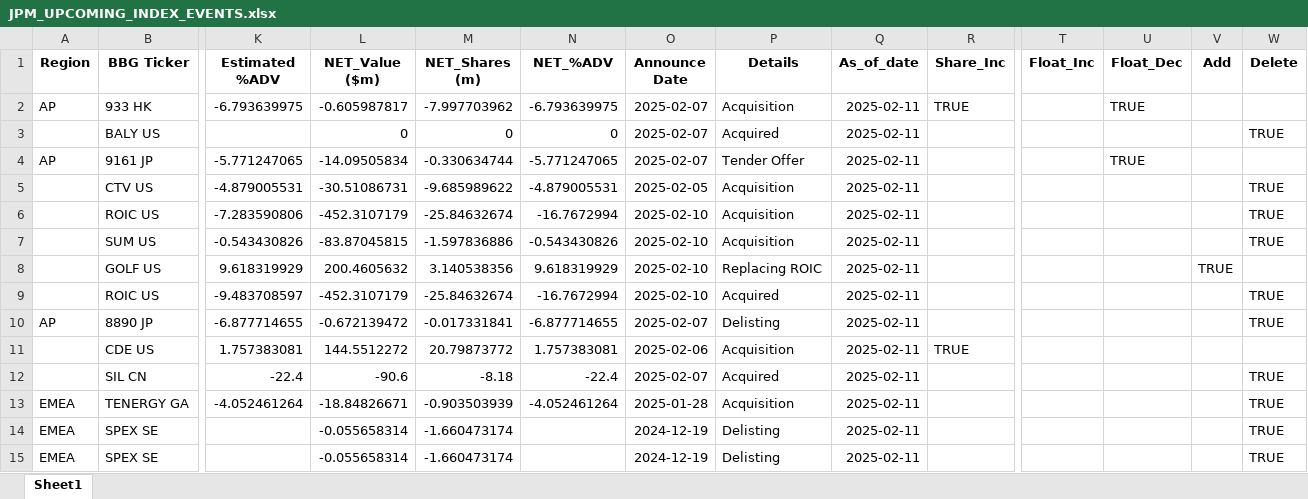
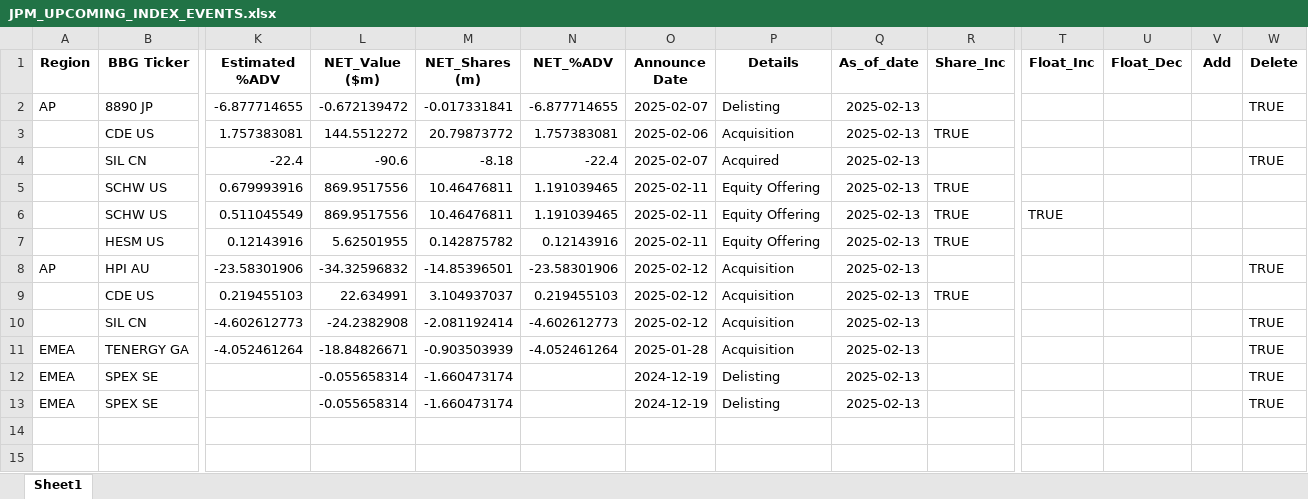
Before and after one commit to arjunkilaru/rebalances, an Excel workbook: JPM_UPCOMING_INDEX_EVENTS.xlsx, sheet Sheet1, drawn as a sheet; only a part is shown, gaps mark what is left out; values as stored, in another font and other column widths than the file's, no borders; removed rows and columns are numbered as before the commit, all else as after; rows hold the shown columns only; the diff names each change by its address in the sheet, - before the commit and + after, or states it on an @@ line.

```diff
--- a/JPM_UPCOMING_INDEX_EVENTS.xlsx (sheet Sheet1)
+++ b/JPM_UPCOMING_INDEX_EVENTS.xlsx (sheet Sheet1)
-row 2: AP | 933 HK | -6.793639975 | -0.605987817 | -7.997703962 | -6.793639975 | 2025-02-07 | Acquisition | 2025-02-11 | TRUE |  | TRUE
-row 3:  | BALY US |  | 0 | 0 | 0 | 2025-02-07 | Acquired | 2025-02-11 |  |  |  |  | TRUE
-row 4: AP | 9161 JP | -5.771247065 | -14.09505834 | -0.330634744 | -5.771247065 | 2025-02-07 | Tender Offer | 2025-02-11 |  |  | TRUE
-row 5:  | CTV US | -4.879005531 | -30.51086731 | -9.685989622 | -4.879005531 | 2025-02-05 | Acquisition | 2025-02-11 |  |  |  |  | TRUE
-row 6:  | ROIC US | -7.283590806 | -452.3107179 | -25.84632674 | -16.7672994 | 2025-02-10 | Acquisition | 2025-02-11 |  |  |  |  | TRUE
-row 7:  | SUM US | -0.543430826 | -83.87045815 | -1.597836886 | -0.543430826 | 2025-02-10 | Acquisition | 2025-02-11 |  |  |  |  | TRUE
-row 8:  | GOLF US | 9.618319929 | 200.4605632 | 3.140538356 | 9.618319929 | 2025-02-10 | Replacing ROIC | 2025-02-11 |  |  |  | TRUE
-row 9:  | ROIC US | -9.483708597 | -452.3107179 | -25.84632674 | -16.7672994 | 2025-02-10 | Acquired | 2025-02-11 |  |  |  |  | TRUE
-Q2:Q4 (As_of_date): 2025-02-11
+Q2:Q4 (As_of_date): 2025-02-13
+row 5:  | SCHW US | 0.679993916 | 869.9517556 | 10.46476811 | 1.191039465 | 2025-02-11 | Equity Offering | 2025-02-13 | TRUE
+row 6:  | SCHW US | 0.511045549 | 869.9517556 | 10.46476811 | 1.191039465 | 2025-02-11 | Equity Offering | 2025-02-13 | TRUE | TRUE
+row 7:  | HESM US | 0.12143916 | 5.62501955 | 0.142875782 | 0.12143916 | 2025-02-11 | Equity Offering | 2025-02-13 | TRUE
+row 8: AP | HPI AU | -23.58301906 | -34.32596832 | -14.85396501 | -23.58301906 | 2025-02-12 | Acquisition | 2025-02-13 |  |  |  |  | TRUE
+row 9:  | CDE US | 0.219455103 | 22.634991 | 3.104937037 | 0.219455103 | 2025-02-12 | Acquisition | 2025-02-13 | TRUE
+row 10:  | SIL CN | -4.602612773 | -24.2382908 | -2.081192414 | -4.602612773 | 2025-02-12 | Acquisition | 2025-02-13 |  |  |  |  | TRUE
-Q11:Q13 (As_of_date): 2025-02-11
+Q11:Q13 (As_of_date): 2025-02-13
```
Also changed, not shown: 1 other file.
